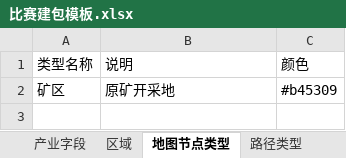
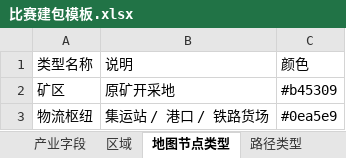
Before and after one commit to bingdexzx/GipfelBusinessCompetitionManagerWeb, an Excel workbook: backend/examples/excel/比赛建包模板.xlsx, sheet 地图节点类型, drawn as a sheet; values as stored, in another font and other column widths than the file's, no borders; the diff names each change by its address in the sheet, - before the commit and + after, or states it on an @@ line.

```diff
--- a/backend/examples/excel/比赛建包模板.xlsx (sheet 地图节点类型)
+++ b/backend/examples/excel/比赛建包模板.xlsx (sheet 地图节点类型)
+row 3: 物流枢纽 | 集运站 / 港口 / 铁路货场 | #0ea5e9
```
Also changed, not shown: sheet 说明, sheet 地图节点, sheet 产品, sheet 零件, other sheet tabs, backend/examples/excel/最小示例.xlsx, backend/examples/excel/汽车产业链示例.xlsx, 5 other files.
